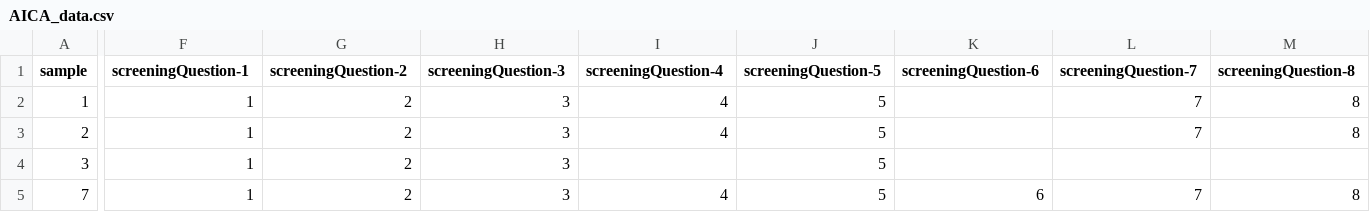
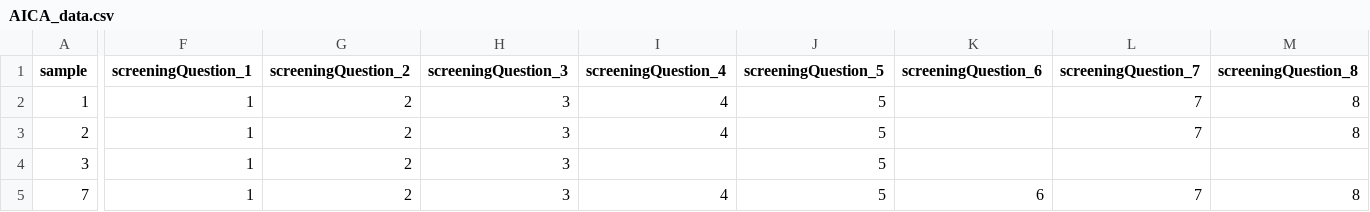
Before and after one commit to dawonkimhci/share, a CSV file: AICA_data.csv, drawn as a sheet; only a part is shown, gaps mark what is left out; the diff covers the shown part only; the diff names each change by its address in the sheet, - before the commit and + after, or states it on an @@ line.

Commit message:
update data

```diff
--- a/AICA_data.csv
+++ b/AICA_data.csv
-F1: screeningQuestion-1
+F1: screeningQuestion_1
-G1: screeningQuestion-2
+G1: screeningQuestion_2
-H1: screeningQuestion-3
+H1: screeningQuestion_3
-I1: screeningQuestion-4
+I1: screeningQuestion_4
-J1: screeningQuestion-5
+J1: screeningQuestion_5
-K1: screeningQuestion-6
+K1: screeningQuestion_6
-L1: screeningQuestion-7
+L1: screeningQuestion_7
-M1: screeningQuestion-8
+M1: screeningQuestion_8
```
Also changed, not shown: 26 edited cells elsewhere in this file, 1 other file.
